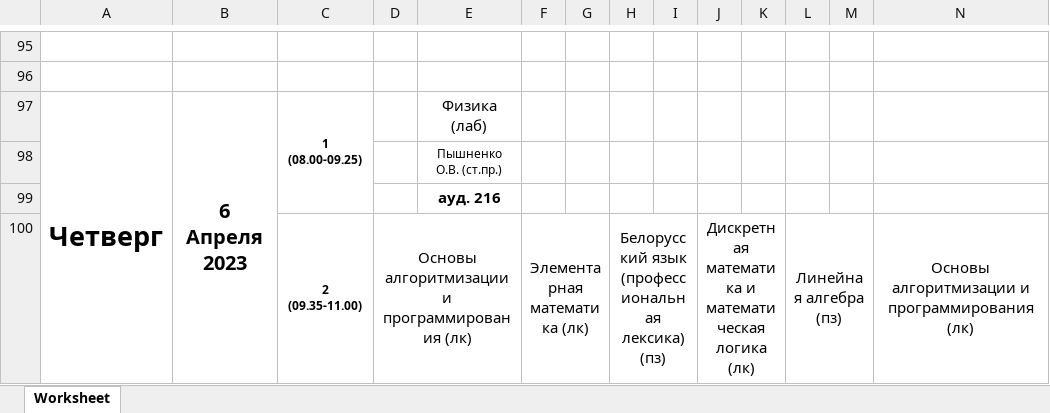
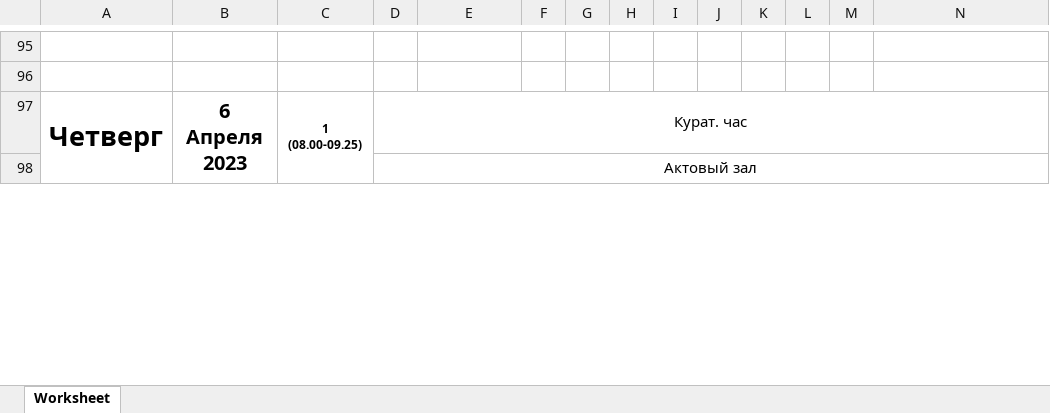
Before and after one commit to tosqaaa/MyScheduleBot, an Excel workbook: schedule(03.04.2023-08.04.2023).xlsx, sheet Worksheet, drawn as a sheet; only a part is shown, gaps mark what is left out; values as stored, in another font and other column widths than the file's, no borders; removed rows and columns are numbered as before the commit, all else as after; rows hold the shown columns only; the diff covers the shown part only; the diff names each change by its address in the sheet, - before the commit and + after, or states it on an @@ line.

Commit message:
Add class MenuData

```diff
--- a/schedule(03.04.2023-08.04.2023).xlsx (sheet Worksheet)
+++ b/schedule(03.04.2023-08.04.2023).xlsx (sheet Worksheet)
-C97:C99 merged
+C97:C99 merged
-D97: (empty)
+D97: Курат. час
+D97:S97 merged
-E97: Физика (лаб)
+E97: (empty)
-row 98:  |  |  |  | Пышненко О.В. (ст.пр.)
-row 99:  |  |  |  | ауд. 216
-row 100:  |  | 2 (09.35-11.00) | Основы алгоритмизации и программирования (лк) |  | Элементарная математика (лк) |  | Белорусский язык (профессиональная лексика) (пз) |  | Дискретная математика и математическая логика (лк) |  | Линейная алгебра (пз) |  | Основы алгоритмизации и программирования (лк)
+row 98:  |  |  | Актовый зал
```
Also changed, not shown: 4 added rows, 2 removed rows, 53 edited cells and merged cells elsewhere in this sheet, 4 other files.
